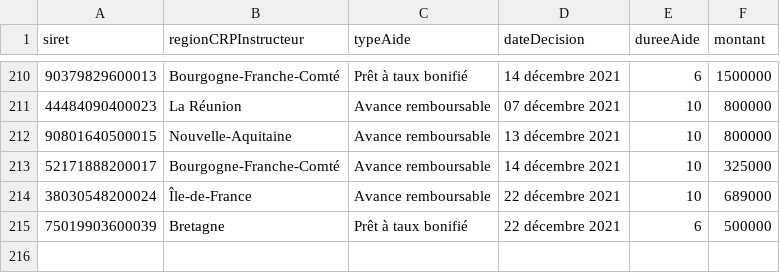
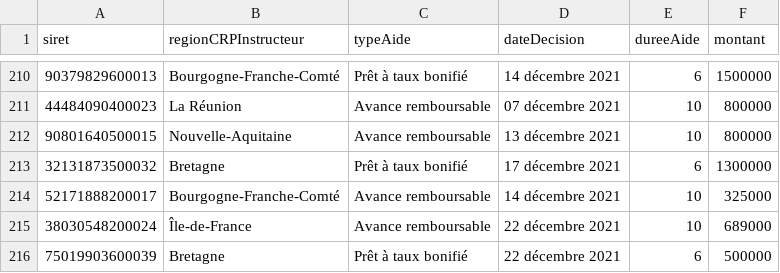
Before and after one commit to chrnin/arpbDge, a CSV file: arpb.csv, drawn as a sheet; only a part is shown, gaps mark what is left out; the diff names each change by its address in the sheet, - before the commit and + after, or states it on an @@ line.

Commit message:
New data at 2022-01-04T06:26:56Z [skip ci]

```diff
--- a/arpb.csv
+++ b/arpb.csv
+row 213: 32131873500032 | Bretagne | Prêt à taux bonifié | 17 décembre 2021 | 6 | 1300000
```
